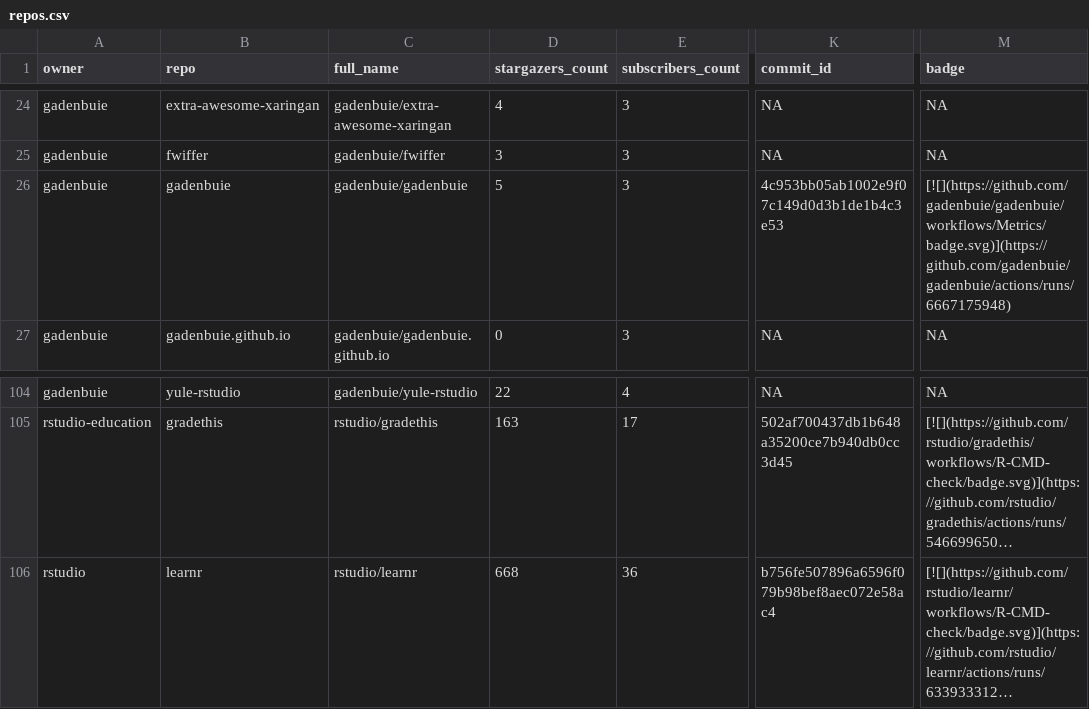
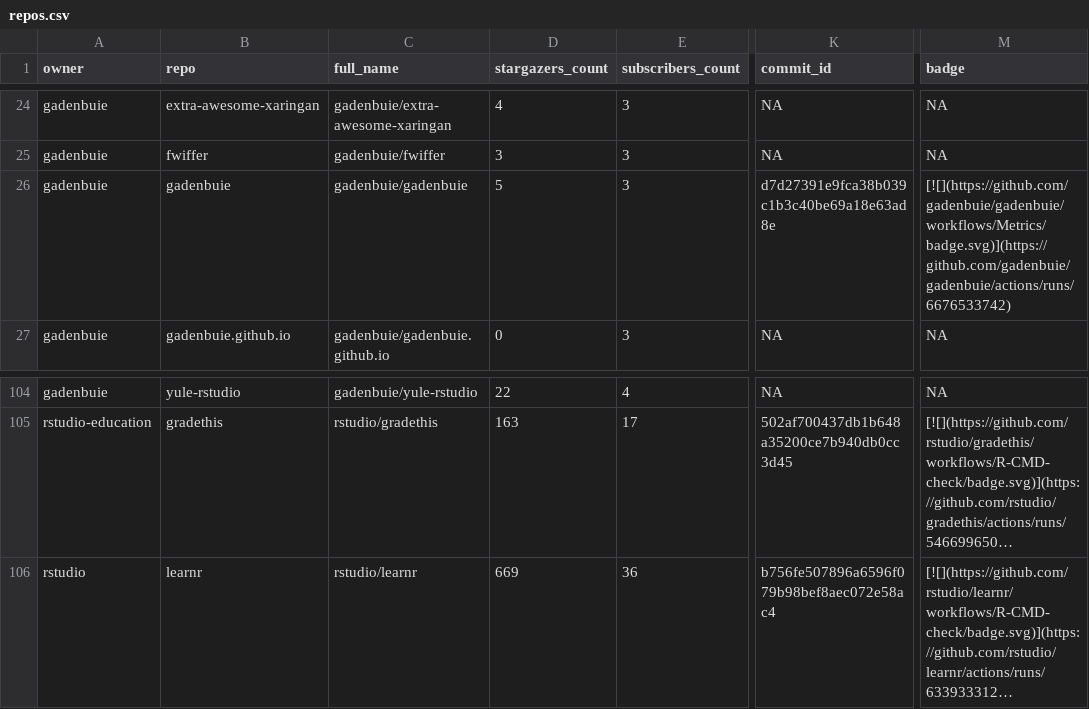
Before and after one commit to jimbrig/status, a CSV file: repos.csv, drawn as a sheet; only a part is shown, gaps mark what is left out; long unchanged cells end in …; the diff names each change by its address in the sheet, - before the commit and + after, or states it on an @@ line.

```diff
--- a/repos.csv
+++ b/repos.csv
-K26 (commit_id): 4c953bb05ab1002e9f07c149d0d3b1de1b4c3e53
+K26 (commit_id): d7d27391e9fca38b039c1b3c40be69a18e63ad8e
-M26 (badge): [![](https://github.com/gadenbuie/gadenbuie/workflows/Metrics/badge.svg)](https://github.com/gadenbuie/gadenbuie/actions/runs/6667175948)
+M26 (badge): [![](https://github.com/gadenbuie/gadenbuie/workflows/Metrics/badge.svg)](https://github.com/gadenbuie/gadenbuie/actions/runs/6676533742)
-D106 (stargazers_count): 668
+D106 (stargazers_count): 669
```
Also changed, not shown: 2 other files.
